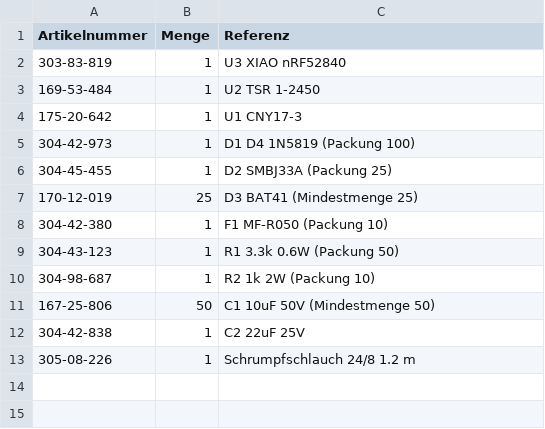
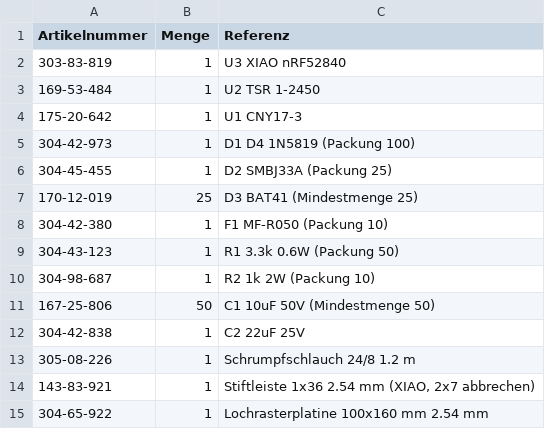
Before and after one commit to armluk/arm-gps-tempo-test, a CSV file: esp32/distrelec-stueckliste.csv, drawn as a sheet; the diff names each change by its address in the sheet, - before the commit and + after, or states it on an @@ line.

Commit message:
Bestellliste: Stiftleiste 1x36 und Lochrasterplatine ergaenzt

```diff
--- a/esp32/distrelec-stueckliste.csv
+++ b/esp32/distrelec-stueckliste.csv
+row 14: 143-83-921 | 1 | Stiftleiste 1x36 2.54 mm (XIAO, 2x7 abbrechen)
+row 15: 304-65-922 | 1 | Lochrasterplatine 100x160 mm 2.54 mm
```
Also changed, not shown: 1 other file.
